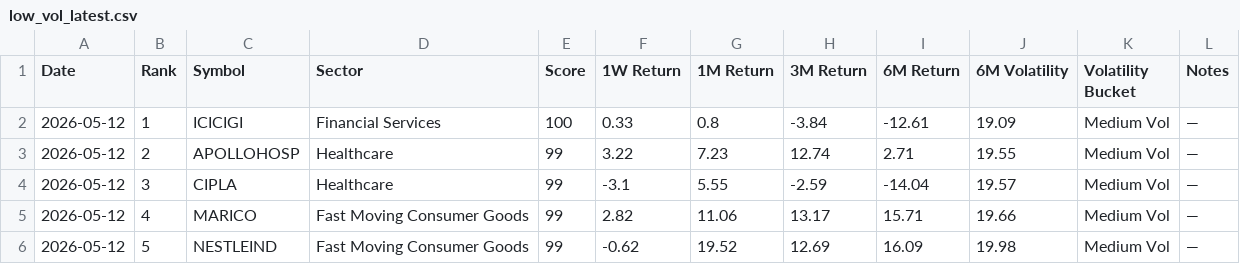
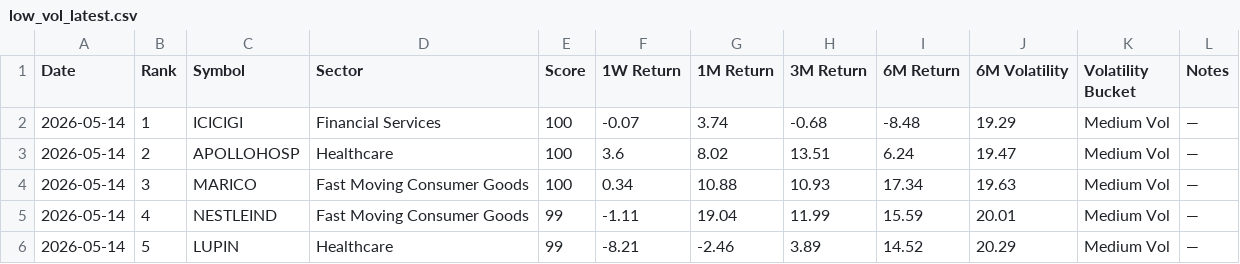
Before and after one commit to lightninbulls-stack/hanush-app, a CSV file: backend/data/low_vol_latest.csv, drawn as a sheet; only a part is shown; the diff covers the shown part only.

```diff
--- a/backend/data/low_vol_latest.csv
+++ b/backend/data/low_vol_latest.csv
@@ -1,6 +1,6 @@
 Date,Rank,Symbol,Sector,Score,1W Return,1M Return,3M Return,6M Return,6M Volatility,Volatility Bucket,Notes
-2026-05-12,1,ICICIGI,Financial Services,100,0.33,0.8,-3.84,-12.61,19.09,Medium Vol,—
-2026-05-12,2,APOLLOHOSP,Healthcare,99,3.22,7.23,12.74,2.71,19.55,Medium Vol,—
-2026-05-12,3,CIPLA,Healthcare,99,-3.1,5.55,-2.59,-14.04,19.57,Medium Vol,—
-2026-05-12,4,MARICO,Fast Moving Consumer Goods,99,2.82,11.06,13.17,15.71,19.66,Medium Vol,—
-2026-05-12,5,NESTLEIND,Fast Moving Consumer Goods,99,-0.62,19.52,12.69,16.09,19.98,Medium Vol,—
+2026-05-14,1,ICICIGI,Financial Services,100,-0.07,3.74,-0.68,-8.48,19.29,Medium Vol,—
+2026-05-14,2,APOLLOHOSP,Healthcare,100,3.6,8.02,13.51,6.24,19.47,Medium Vol,—
+2026-05-14,3,MARICO,Fast Moving Consumer Goods,100,0.34,10.88,10.93,17.34,19.63,Medium Vol,—
+2026-05-14,4,NESTLEIND,Fast Moving Consumer Goods,99,-1.11,19.04,11.99,15.59,20.01,Medium Vol,—
+2026-05-14,5,LUPIN,Healthcare,99,-8.21,-2.46,3.89,14.52,20.29,Medium Vol,—
```
Also changed, not shown: 119 edited cells elsewhere in this file.
